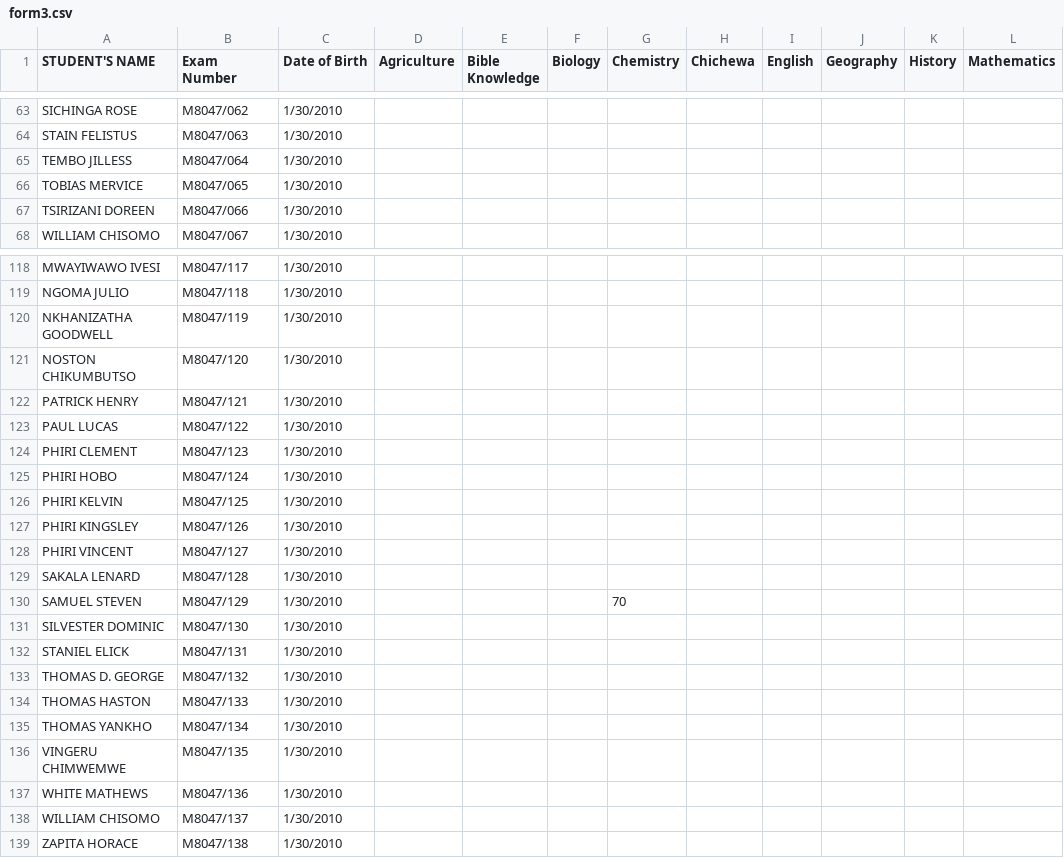
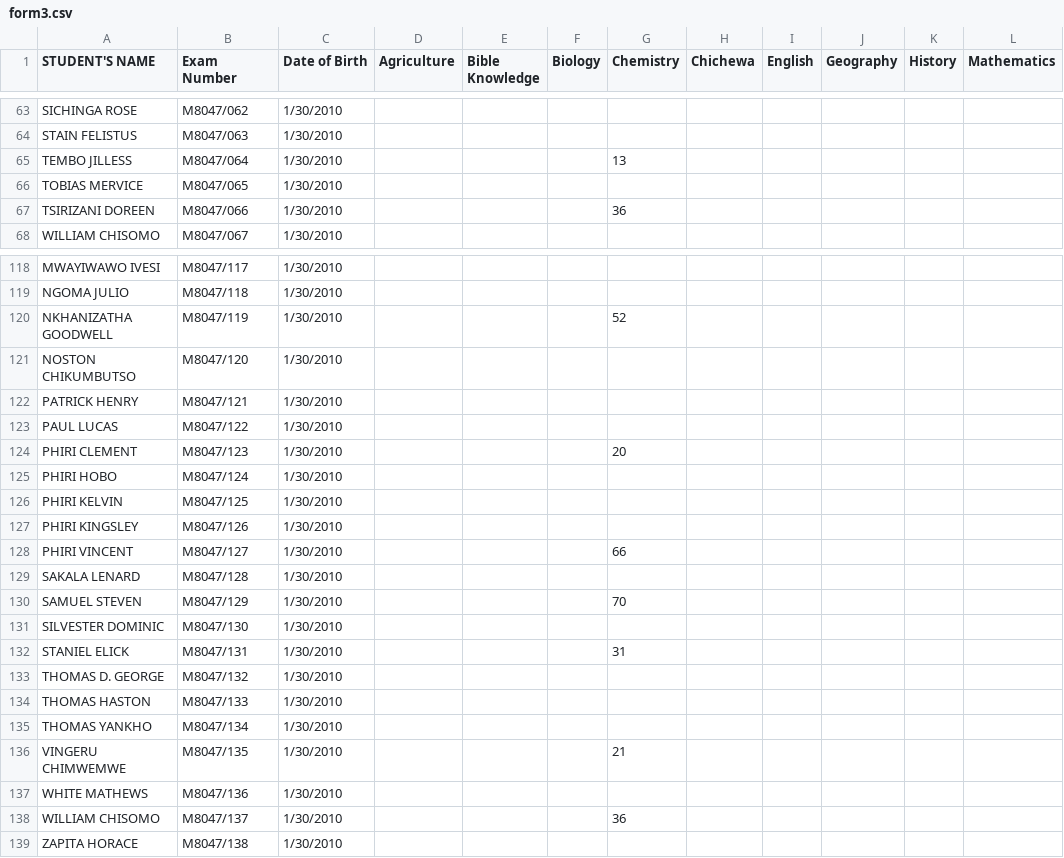
Before and after one commit to magawass/ExApp, a CSV file: form3.csv, drawn as a sheet; only a part is shown, gaps mark what is left out; the diff covers the shown part only; the diff names each change by its address in the sheet, - before the commit and + after, or states it on an @@ line.

Commit message:
Update: form3 - Chemistry (3/5/2026, 3:12:41 PM)

```diff
--- a/form3.csv
+++ b/form3.csv
-G65 (Chemistry): (empty)
+G65 (Chemistry): 13
-G67 (Chemistry): (empty)
+G67 (Chemistry): 36
-G120 (Chemistry): (empty)
+G120 (Chemistry): 52
-G124 (Chemistry): (empty)
+G124 (Chemistry): 20
-G128 (Chemistry): (empty)
+G128 (Chemistry): 66
-G132 (Chemistry): (empty)
+G132 (Chemistry): 31
-G136 (Chemistry): (empty)
+G136 (Chemistry): 21
-G138 (Chemistry): (empty)
+G138 (Chemistry): 36
```
Also changed, not shown: 23 edited cells elsewhere in this file.
